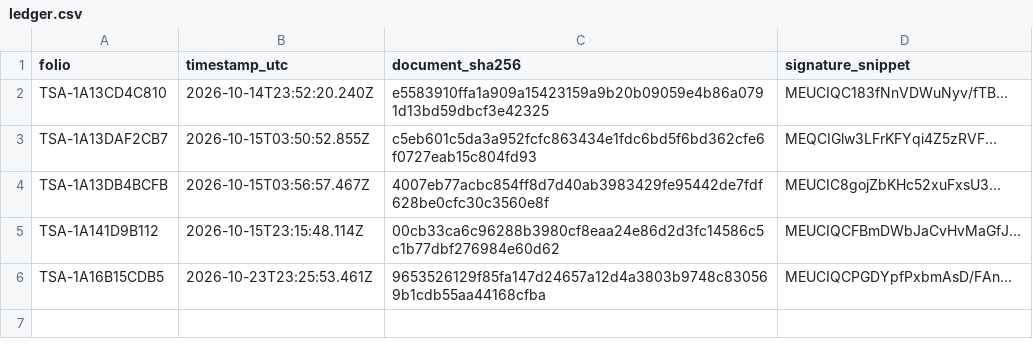
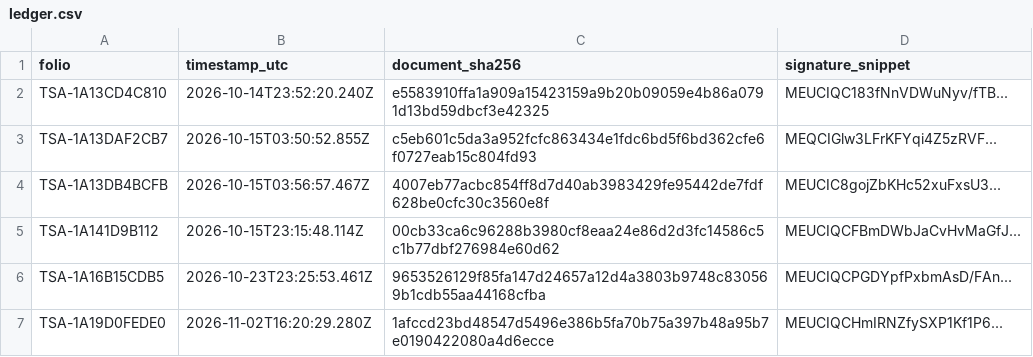
Before and after one commit to rowahma/nom151-public-ledger, a CSV file: ledger.csv, drawn as a sheet; the diff names each change by its address in the sheet, - before the commit and + after, or states it on an @@ line.

Commit message:
anchor(tsa): registro inmutable TSA-1A19D0FEDE0

```diff
--- a/ledger.csv
+++ b/ledger.csv
+row 7: TSA-1A19D0FEDE0 | 2026-11-02T16:20:29.280Z | 1afccd23bd48547d5496e386b5fa70b75a397b48a95b7e0190422080a4d6ecce | MEUCIQCHmIRNZfySXP1Kf1P6...
```
Also changed, not shown: 1 other file.
